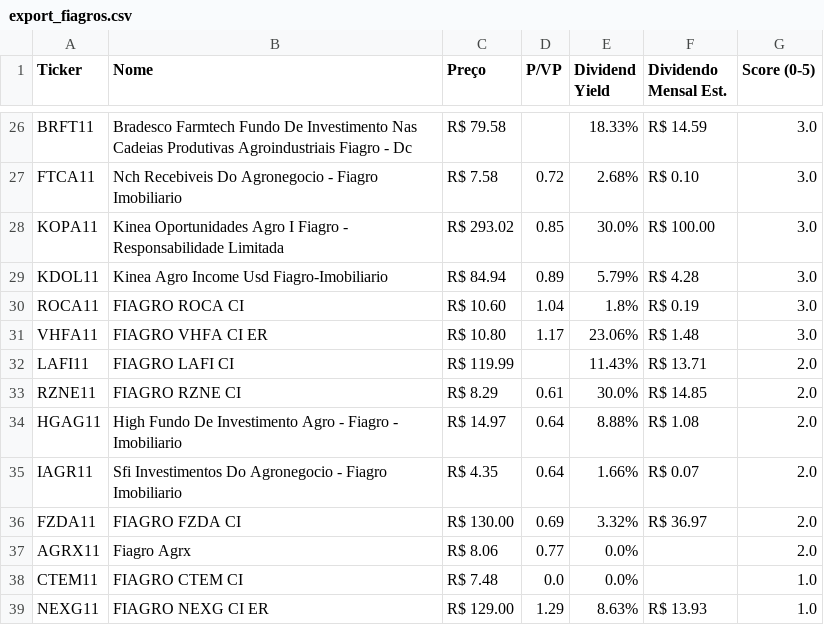
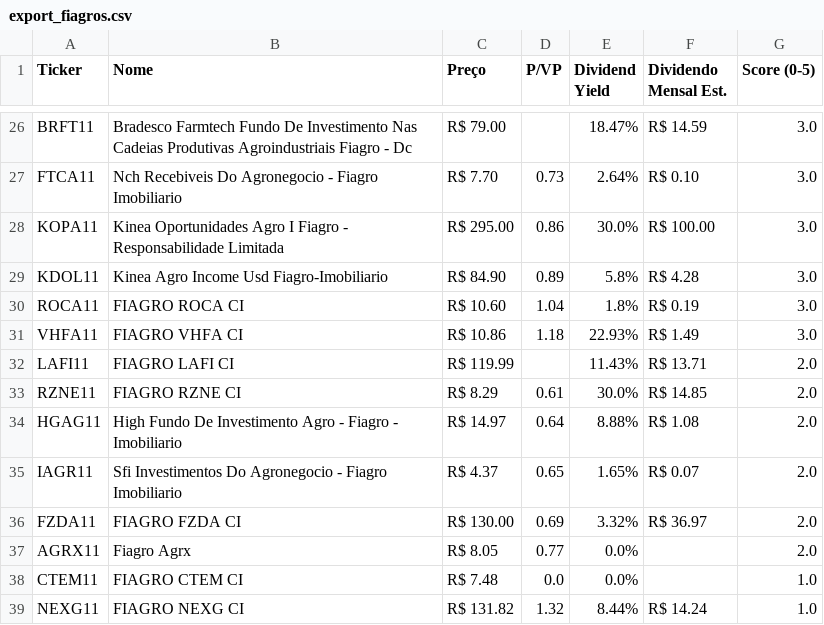
Before and after one commit to jucelinoss/radar_fundamentalista_b3, a CSV file: export_fiagros.csv, drawn as a sheet; only a part is shown, gaps mark what is left out; the diff covers the shown part only; the diff names each change by its address in the sheet, - before the commit and + after, or states it on an @@ line.

```diff
--- a/export_fiagros.csv
+++ b/export_fiagros.csv
-C26 (Preço): R$ 79.58
+C26 (Preço): R$ 79.00
-E26 (Dividend Yield): 18.33%
+E26 (Dividend Yield): 18.47%
-C27 (Preço): R$ 7.58
+C27 (Preço): R$ 7.70
-D27 (P/VP): 0.72
+D27 (P/VP): 0.73
-E27 (Dividend Yield): 2.68%
+E27 (Dividend Yield): 2.64%
-C28 (Preço): R$ 293.02
+C28 (Preço): R$ 295.00
-D28 (P/VP): 0.85
+D28 (P/VP): 0.86
-C29 (Preço): R$ 84.94
+C29 (Preço): R$ 84.90
-E29 (Dividend Yield): 5.79%
+E29 (Dividend Yield): 5.8%
-B31 (Nome): FIAGRO VHFA CI ER
+B31 (Nome): FIAGRO VHFA CI
-C31 (Preço): R$ 10.80
+C31 (Preço): R$ 10.86
-D31 (P/VP): 1.17
+D31 (P/VP): 1.18
-E31 (Dividend Yield): 23.06%
+E31 (Dividend Yield): 22.93%
-F31 (Dividendo Mensal Est.): R$ 1.48
+F31 (Dividendo Mensal Est.): R$ 1.49
-C35 (Preço): R$ 4.35
+C35 (Preço): R$ 4.37
-D35 (P/VP): 0.64
+D35 (P/VP): 0.65
-E35 (Dividend Yield): 1.66%
+E35 (Dividend Yield): 1.65%
-C37 (Preço): R$ 8.06
+C37 (Preço): R$ 8.05
-B39 (Nome): FIAGRO NEXG CI ER
+B39 (Nome): FIAGRO NEXG CI
-C39 (Preço): R$ 129.00
+C39 (Preço): R$ 131.82
-D39 (P/VP): 1.29
+D39 (P/VP): 1.32
-E39 (Dividend Yield): 8.63%
+E39 (Dividend Yield): 8.44%
-F39 (Dividendo Mensal Est.): R$ 13.93
+F39 (Dividendo Mensal Est.): R$ 14.24
```
Also changed, not shown: 2 added rows, 2 removed rows and 59 edited cells elsewhere in this file, export_fiis.csv, export_stocks.csv, 4 other files.
